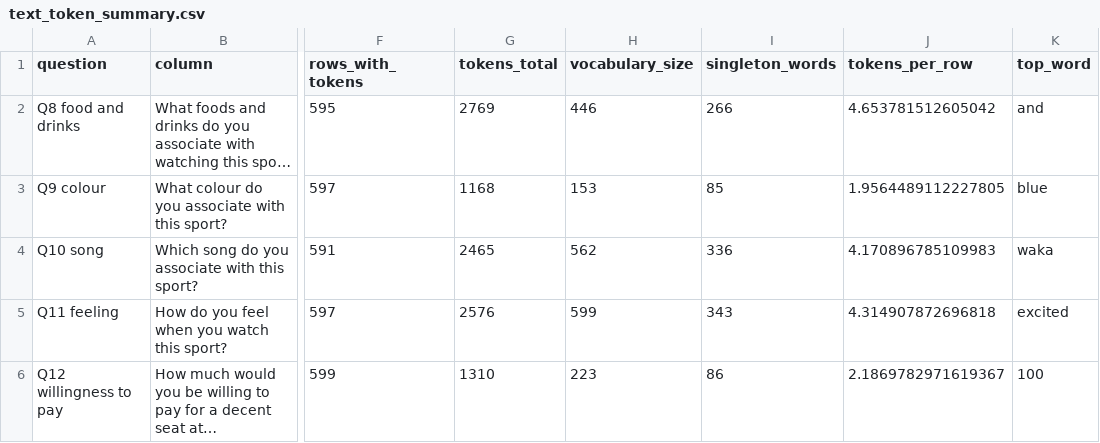
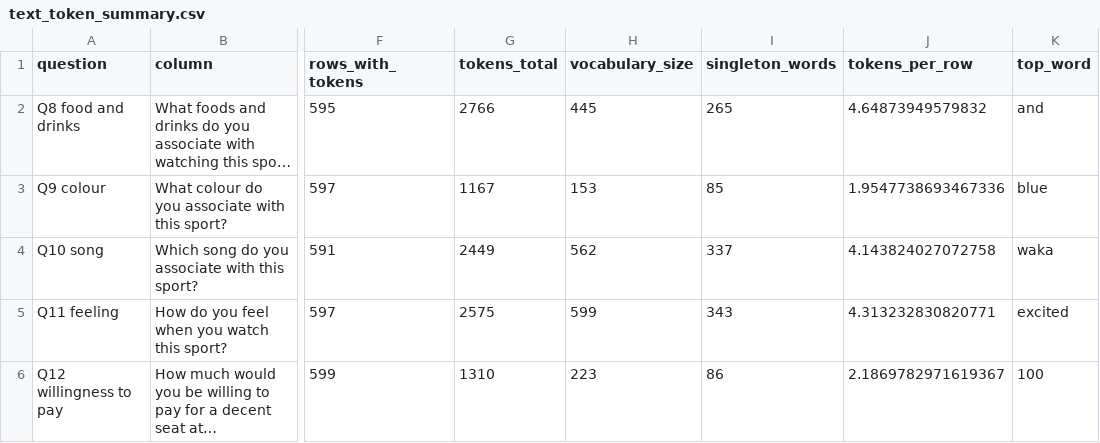
Before and after one commit to LeoTKM/CSC311_project, a CSV file: analysis/out/train/text_token_summary.csv, drawn as a sheet; only a part is shown, gaps mark what is left out; long unchanged cells end in …; the diff names each change by its address in the sheet, - before the commit and + after, or states it on an @@ line.

```diff
--- a/analysis/out/train/text_token_summary.csv
+++ b/analysis/out/train/text_token_summary.csv
-G2 (tokens_total): 2769
+G2 (tokens_total): 2766
-H2 (vocabulary_size): 446
+H2 (vocabulary_size): 445
-I2 (singleton_words): 266
+I2 (singleton_words): 265
-J2 (tokens_per_row): 4.653781512605042
+J2 (tokens_per_row): 4.64873949579832
-G3 (tokens_total): 1168
+G3 (tokens_total): 1167
-J3 (tokens_per_row): 1.9564489112227805
+J3 (tokens_per_row): 1.9547738693467336
-G4 (tokens_total): 2465
+G4 (tokens_total): 2449
-I4 (singleton_words): 336
+I4 (singleton_words): 337
-J4 (tokens_per_row): 4.170896785109983
+J4 (tokens_per_row): 4.143824027072758
-G5 (tokens_total): 2576
+G5 (tokens_total): 2575
-J5 (tokens_per_row): 4.314907872696818
+J5 (tokens_per_row): 4.313232830820771
```
Also changed, not shown: analysis/out/train/text_normalized.csv, analysis/out/train/text_token_counts.csv, 2 other files.
